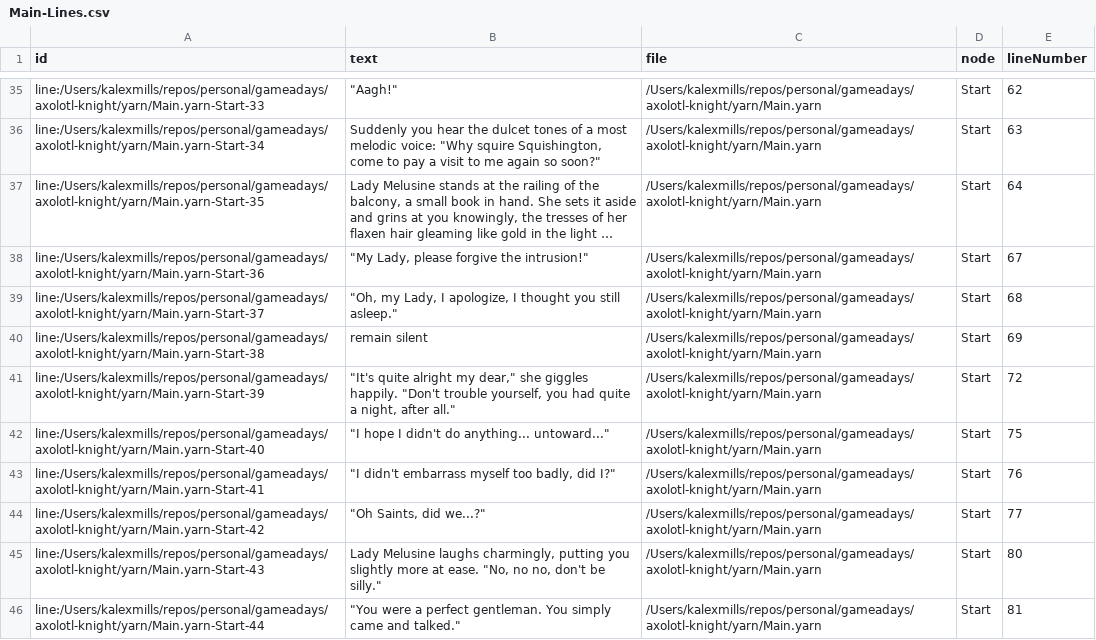
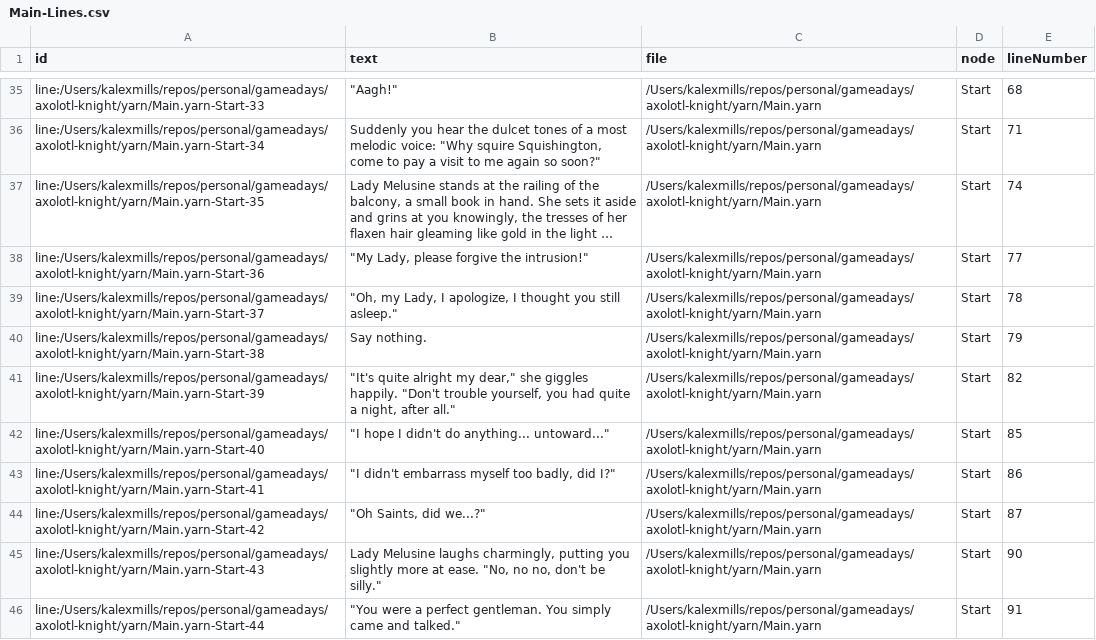
Before and after one commit to kalexmills/axo-knight, a CSV file: internal/gamedata/yarn/Main-Lines.csv, drawn as a sheet; only a part is shown, gaps mark what is left out; long unchanged cells end in …; the diff covers the shown part only; the diff names each change by its address in the sheet, - before the commit and + after, or states it on an @@ line.

```diff
--- a/internal/gamedata/yarn/Main-Lines.csv
+++ b/internal/gamedata/yarn/Main-Lines.csv
-E35 (lineNumber): 62
+E35 (lineNumber): 68
-E36 (lineNumber): 63
+E36 (lineNumber): 71
-E37 (lineNumber): 64
+E37 (lineNumber): 74
-E38 (lineNumber): 67
+E38 (lineNumber): 77
-E39 (lineNumber): 68
+E39 (lineNumber): 78
-B40 (text): remain silent
+B40 (text): Say nothing.
-E40 (lineNumber): 69
+E40 (lineNumber): 79
-E41 (lineNumber): 72
+E41 (lineNumber): 82
-E42 (lineNumber): 75
+E42 (lineNumber): 85
-E43 (lineNumber): 76
+E43 (lineNumber): 86
-E44 (lineNumber): 77
+E44 (lineNumber): 87
-E45 (lineNumber): 80
+E45 (lineNumber): 90
-E46 (lineNumber): 81
+E46 (lineNumber): 91
```
Also changed, not shown: 27 edited cells elsewhere in this file, internal/gamedata/yarn/Main-Metadata.csv, 3 other files.
